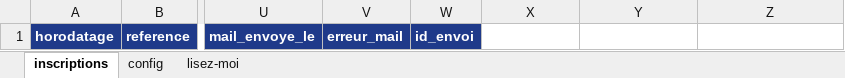
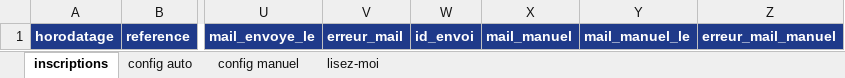
Before and after one commit to hantanHugues/NTMS_2026, an Excel workbook: sheets/ntms-2026-base.xlsx, sheet inscriptions, drawn as a sheet; only a part is shown, gaps mark what is left out; values as stored, in another font and other column widths than the file's, no borders; the diff names each change by its address in the sheet, - before the commit and + after, or states it on an @@ line.

Commit message:
Inscriptions : second classeur, mails simplifiés
- le site écrit aussi dans une base secondaire, tenue par un autre
  compte (sheets/base-secondaire.gs) ; une copie ratée n'empêche
  jamais une inscription
- script maître : envoi direct, sans tâche ni file d'attente ; menu
  NTMS pour le mail manuel et les rattrapages
- onglets config auto et config manuel, trouvés quel que soit
  l'orthographe de leur nom
- classeur : menus déroulants sur les colonnes à valeurs fixes

```diff
--- a/sheets/ntms-2026-base.xlsx (sheet inscriptions)
+++ b/sheets/ntms-2026-base.xlsx (sheet inscriptions)
-sheet tab: config
+sheet tab: config auto
+sheet tab: config manuel
-X1: (empty)
+X1: mail_manuel
-X1:Z1 fill: none
+X1:Z1 fill: #1F3A8A
-Y1: (empty)
+Y1: mail_manuel_le
-Z1: (empty)
+Z1: erreur_mail_manuel
```
Also changed, not shown: sheet lisez-moi, 6 other files.
